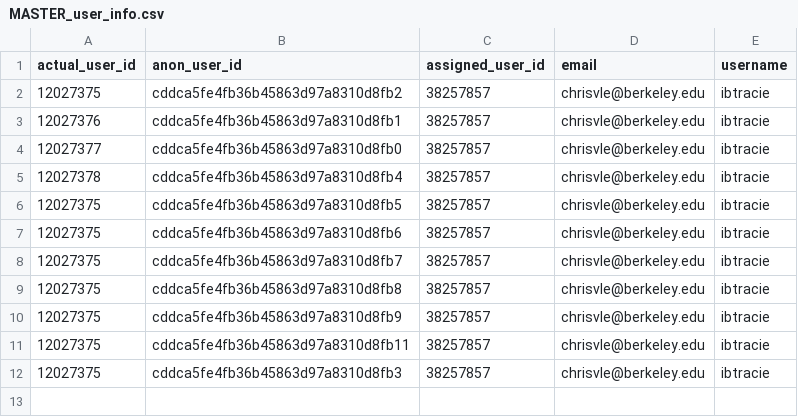
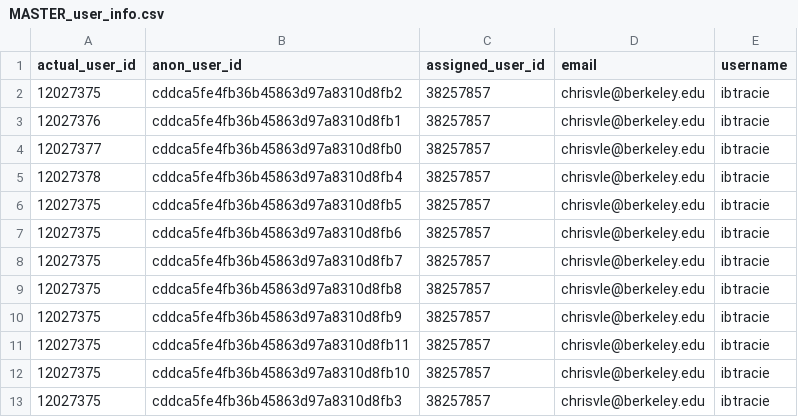
Before and after one commit to CAHLR/moocdrop, a CSV file: MASTER_user_info.csv, drawn as a sheet; the diff names each change by its address in the sheet, - before the commit and + after, or states it on an @@ line.

```diff
--- a/MASTER_user_info.csv
+++ b/MASTER_user_info.csv
+row 12: 12027375 | cddca5fe4fb36b45863d97a8310d8fb10 | 38257857 | chrisvle@berkeley.edu | ibtracie
```
Also changed, not shown: studentPredictions.csv.
